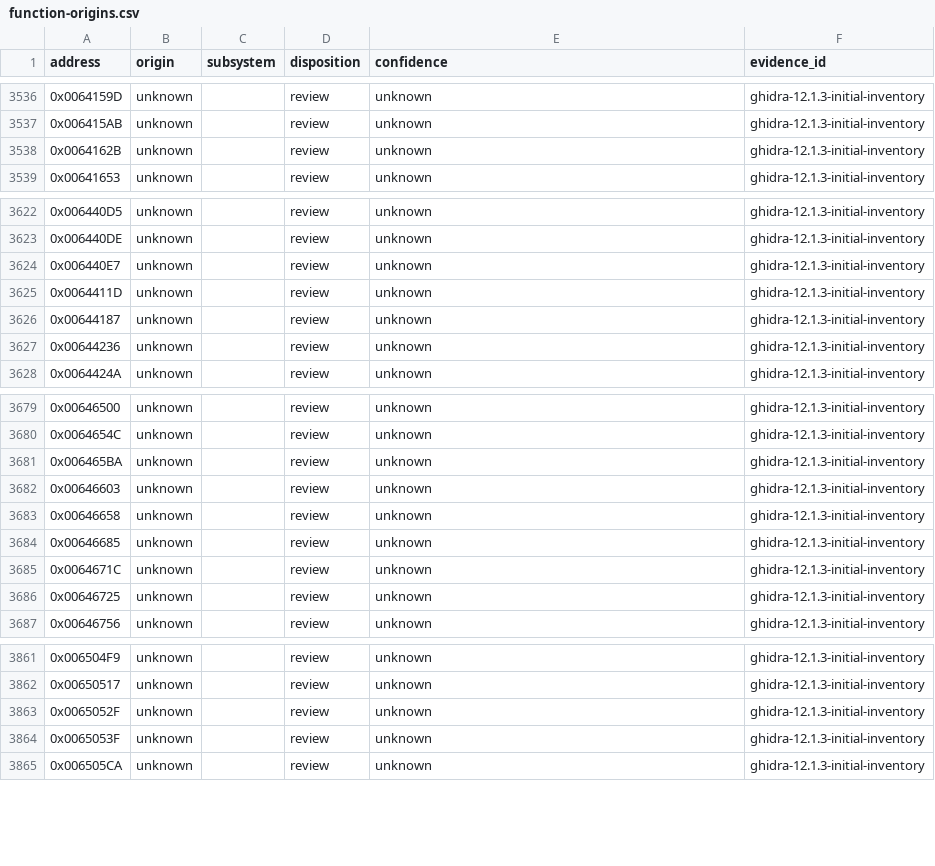
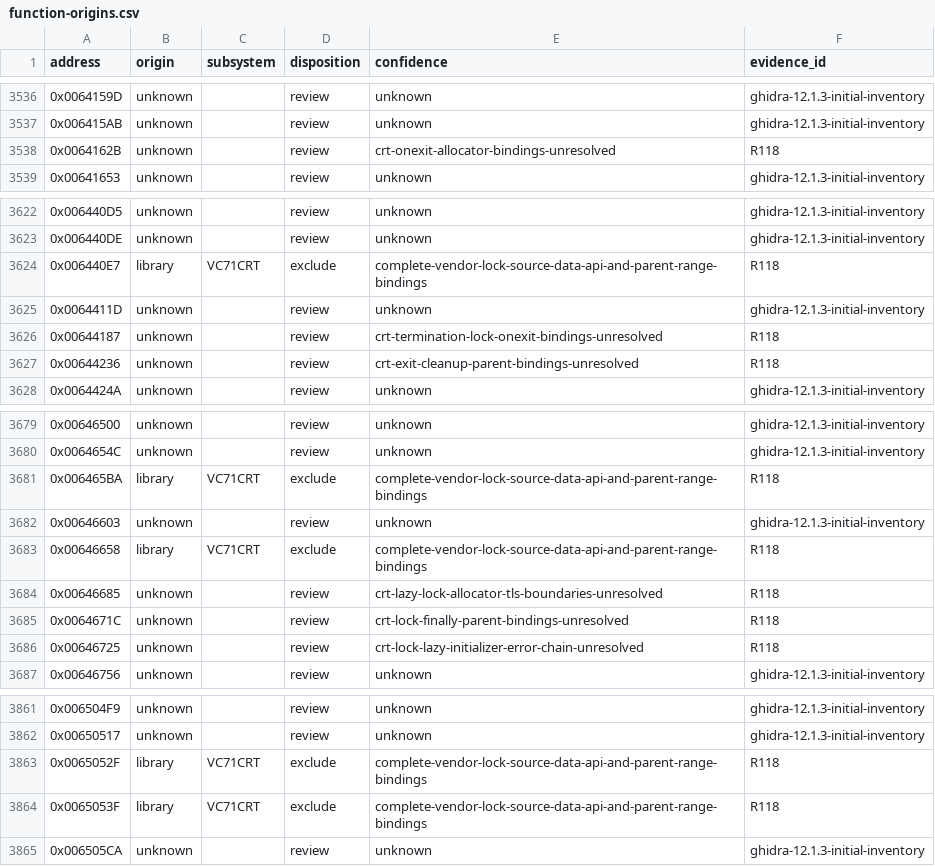
Before and after one commit to N0zoM1z0/th075, a CSV file: config/function-origins.csv, drawn as a sheet; only a part is shown, gaps mark what is left out.

Commit message:
gpt-6.1-sol: review static CRT locks and critical-section dispatch

```diff
--- a/config/function-origins.csv
+++ b/config/function-origins.csv
@@ -3537,3 +3537,3 @@ address,origin,subsystem,disposition,confidence,evidence_id
 0x006415AB,unknown,,review,unknown,ghidra-12.1.3-initial-inventory
-0x0064162B,unknown,,review,unknown,ghidra-12.1.3-initial-inventory
+0x0064162B,unknown,,review,crt-onexit-allocator-bindings-unresolved,R118
 0x00641653,unknown,,review,unknown,ghidra-12.1.3-initial-inventory
@@ -3623,6 +3623,6 @@ address,origin,subsystem,disposition,confidence,evidence_id
 0x006440DE,unknown,,review,unknown,ghidra-12.1.3-initial-inventory
-0x006440E7,unknown,,review,unknown,ghidra-12.1.3-initial-inventory
+0x006440E7,library,VC71CRT,exclude,complete-vendor-lock-source-data-api-and-parent-range-bindings,R118
 0x0064411D,unknown,,review,unknown,ghidra-12.1.3-initial-inventory
-0x00644187,unknown,,review,unknown,ghidra-12.1.3-initial-inventory
-0x00644236,unknown,,review,unknown,ghidra-12.1.3-initial-inventory
+0x00644187,unknown,,review,crt-termination-lock-onexit-bindings-unresolved,R118
+0x00644236,unknown,,review,crt-exit-cleanup-parent-bindings-unresolved,R118
 0x0064424A,unknown,,review,unknown,ghidra-12.1.3-initial-inventory
@@ -3680,8 +3680,8 @@ address,origin,subsystem,disposition,confidence,evidence_id
 0x0064654C,unknown,,review,unknown,ghidra-12.1.3-initial-inventory
-0x006465BA,unknown,,review,unknown,ghidra-12.1.3-initial-inventory
+0x006465BA,library,VC71CRT,exclude,complete-vendor-lock-source-data-api-and-parent-range-bindings,R118
 0x00646603,unknown,,review,unknown,ghidra-12.1.3-initial-inventory
-0x00646658,unknown,,review,unknown,ghidra-12.1.3-initial-inventory
-0x00646685,unknown,,review,unknown,ghidra-12.1.3-initial-inventory
-0x0064671C,unknown,,review,unknown,ghidra-12.1.3-initial-inventory
-0x00646725,unknown,,review,unknown,ghidra-12.1.3-initial-inventory
+0x00646658,library,VC71CRT,exclude,complete-vendor-lock-source-data-api-and-parent-range-bindings,R118
+0x00646685,unknown,,review,crt-lazy-lock-allocator-tls-boundaries-unresolved,R118
+0x0064671C,unknown,,review,crt-lock-finally-parent-bindings-unresolved,R118
+0x00646725,unknown,,review,crt-lock-lazy-initializer-error-chain-unresolved,R118
 0x00646756,unknown,,review,unknown,ghidra-12.1.3-initial-inventory
@@ -3862,4 +3862,4 @@ address,origin,subsystem,disposition,confidence,evidence_id
 0x00650517,unknown,,review,unknown,ghidra-12.1.3-initial-inventory
-0x0065052F,unknown,,review,unknown,ghidra-12.1.3-initial-inventory
-0x0065053F,unknown,,review,unknown,ghidra-12.1.3-initial-inventory
+0x0065052F,library,VC71CRT,exclude,complete-vendor-lock-source-data-api-and-parent-range-bindings,R118
+0x0065053F,library,VC71CRT,exclude,complete-vendor-lock-source-data-api-and-parent-range-bindings,R118
 0x006505CA,unknown,,review,unknown,ghidra-12.1.3-initial-inventory
```
Also changed, not shown: 11 other files.
